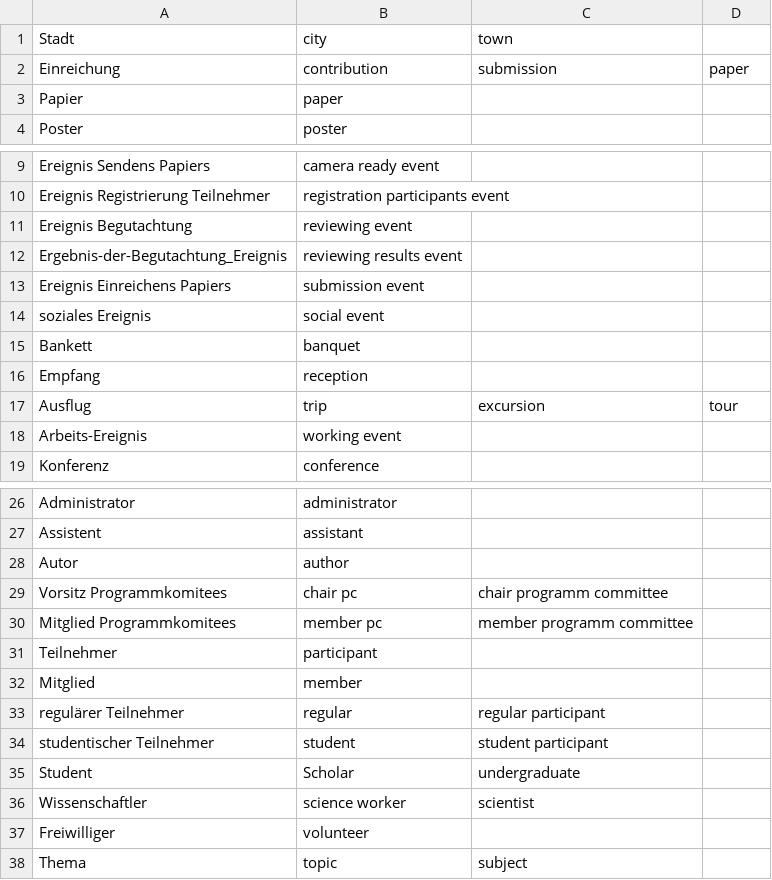
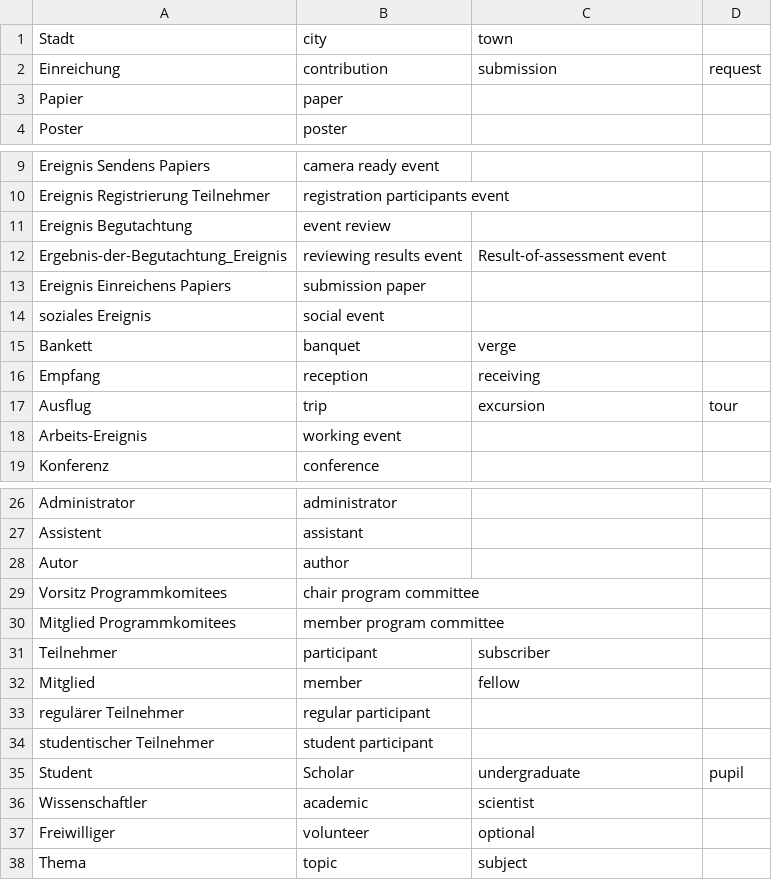
Before and after one commit to shmkhaled/OECM, a CSV file: src/main/resources/EvaluationDataset/Translations/Translations-confOf-de.csv, drawn as a sheet; only a part is shown, gaps mark what is left out.

```diff
--- a/src/main/resources/EvaluationDataset/Translations/Translations-confOf-de.csv
+++ b/src/main/resources/EvaluationDataset/Translations/Translations-confOf-de.csv
@@ -1,3 +1,3 @@
 Stadt,city,town,
-Einreichung,contribution,submission,paper
+Einreichung,contribution,submission,request
 Papier,paper,,
@@ -10,8 +10,8 @@ Ereignis Sendens Papiers,camera ready event,,
 Ereignis Registrierung Teilnehmer,registration participants event,,
-Ereignis Begutachtung,reviewing event,,
-Ergebnis-der-Begutachtung_Ereignis,reviewing results event,,
-Ereignis Einreichens Papiers,submission event,,
+Ereignis Begutachtung,event review,,
+Ergebnis-der-Begutachtung_Ereignis,reviewing results event,Result-of-assessment event,
+Ereignis Einreichens Papiers,submission paper,,
 soziales Ereignis,social event,,
-Bankett,banquet,,
-Empfang,reception,,
+Bankett,banquet,verge,
+Empfang,reception,receiving,
 Ausflug,trip,excursion,tour
@@ -28,11 +28,11 @@ Assistent,assistant,,
 Autor,author,,
-Vorsitz Programmkomitees,chair pc,chair programm committee,
-Mitglied Programmkomitees,member pc,member programm committee,
-Teilnehmer,participant,,
-Mitglied,member,,
-regulärer Teilnehmer,regular,regular participant,
-studentischer Teilnehmer,student,student participant,
-Student,Scholar,undergraduate,
-Wissenschaftler,science worker,scientist,
-Freiwilliger,volunteer,,
+Vorsitz Programmkomitees,chair program committee,,
+Mitglied Programmkomitees,member program committee,,
+Teilnehmer,participant,subscriber,
+Mitglied,member,fellow,
+regulärer Teilnehmer,regular participant,,
+studentischer Teilnehmer,student participant,,
+Student,Scholar,undergraduate,pupil
+Wissenschaftler,academic,scientist,
+Freiwilliger,volunteer,optional,
 Thema,topic,subject,
```
Also changed, not shown: src/main/resources/EvaluationDataset/Translations/NewTranslations-conference-de.csv, src/main/resources/EvaluationDataset/Translations/Translations-conference-de.csv, 11 other files.
